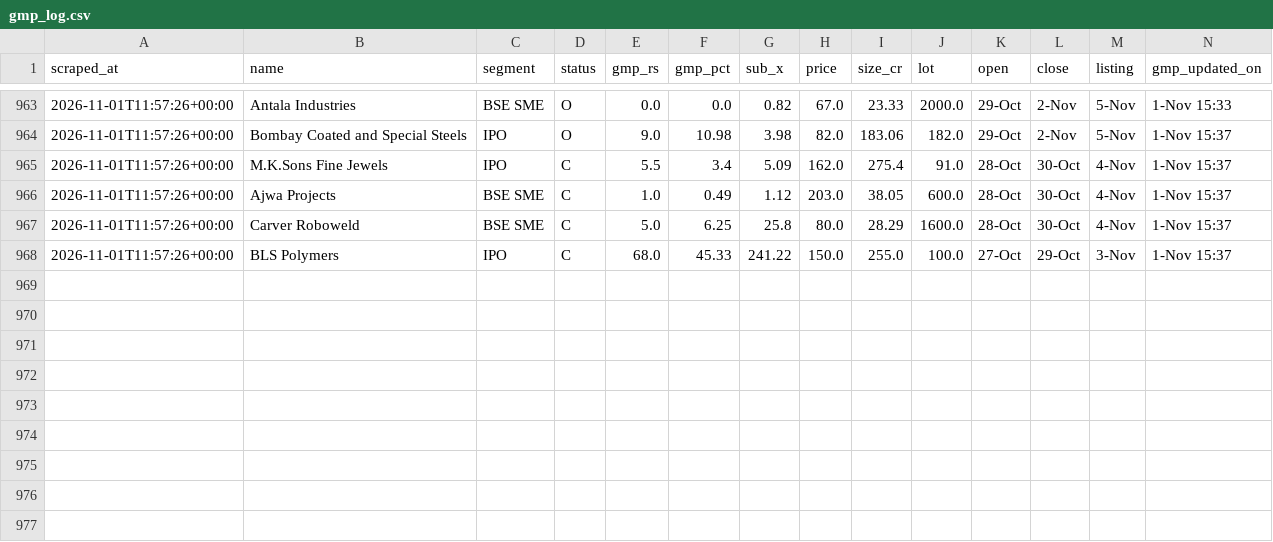
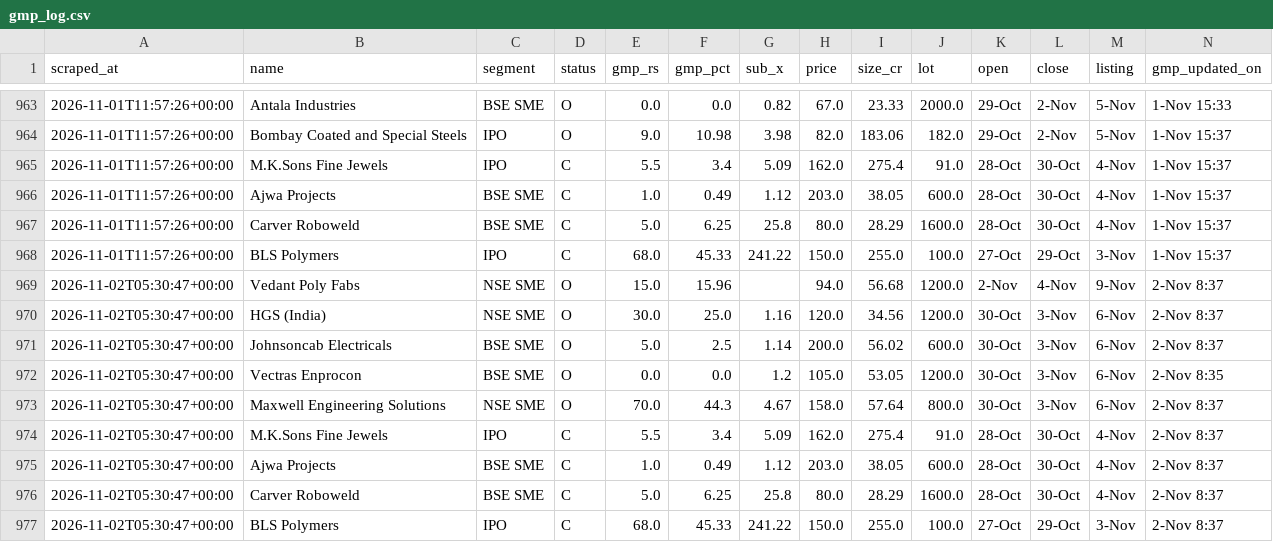
Before and after one commit to NipunRaj96/ipo-agent, a CSV file: data/gmp_log.csv, drawn as a sheet; only a part is shown, gaps mark what is left out.

```diff
--- a/data/gmp_log.csv
+++ b/data/gmp_log.csv
@@ -968 +968,10 @@ scraped_at,name,segment,status,gmp_rs,gmp_pct,sub_x,price,size_cr,lot,open,close
 2026-11-01T11:57:26+00:00,BLS Polymers,IPO,C,68.0,45.33,241.22,150.0,255.0,100.0,27-Oct,29-Oct,3-Nov,1-Nov 15:37
+2026-11-02T05:30:47+00:00,Vedant Poly Fabs,NSE SME,O,15.0,15.96,,94.0,56.68,1200.0,2-Nov,4-Nov,9-Nov,2-Nov 8:37
+2026-11-02T05:30:47+00:00,HGS (India),NSE SME,O,30.0,25.0,1.16,120.0,34.56,1200.0,30-Oct,3-Nov,6-Nov,2-Nov 8:37
+2026-11-02T05:30:47+00:00,Johnsoncab Electricals,BSE SME,O,5.0,2.5,1.14,200.0,56.02,600.0,30-Oct,3-Nov,6-Nov,2-Nov 8:37
+2026-11-02T05:30:47+00:00,Vectras Enprocon,BSE SME,O,0.0,0.0,1.2,105.0,53.05,1200.0,30-Oct,3-Nov,6-Nov,2-Nov 8:35
+2026-11-02T05:30:47+00:00,Maxwell Engineering Solutions,NSE SME,O,70.0,44.3,4.67,158.0,57.64,800.0,30-Oct,3-Nov,6-Nov,2-Nov 8:37
+2026-11-02T05:30:47+00:00,M.K.Sons Fine Jewels,IPO,C,5.5,3.4,5.09,162.0,275.4,91.0,28-Oct,30-Oct,4-Nov,2-Nov 8:37
+2026-11-02T05:30:47+00:00,Ajwa Projects,BSE SME,C,1.0,0.49,1.12,203.0,38.05,600.0,28-Oct,30-Oct,4-Nov,2-Nov 8:37
+2026-11-02T05:30:47+00:00,Carver Roboweld,BSE SME,C,5.0,6.25,25.8,80.0,28.29,1600.0,28-Oct,30-Oct,4-Nov,2-Nov 8:37
+2026-11-02T05:30:47+00:00,BLS Polymers,IPO,C,68.0,45.33,241.22,150.0,255.0,100.0,27-Oct,29-Oct,3-Nov,2-Nov 8:37
```
Also changed, not shown: data/sub_log.csv.
